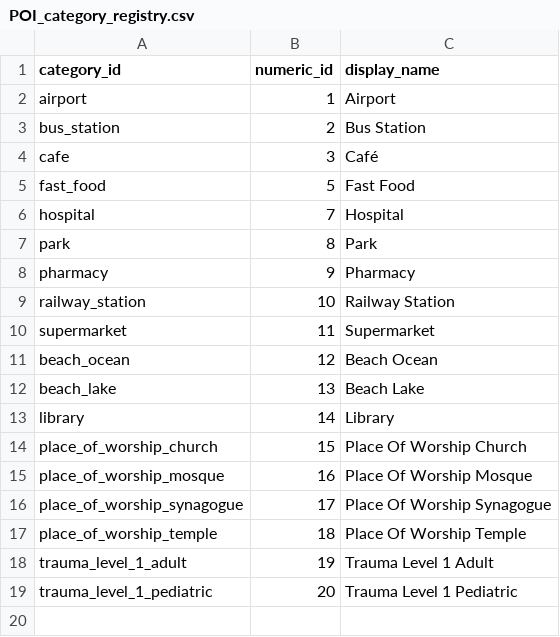
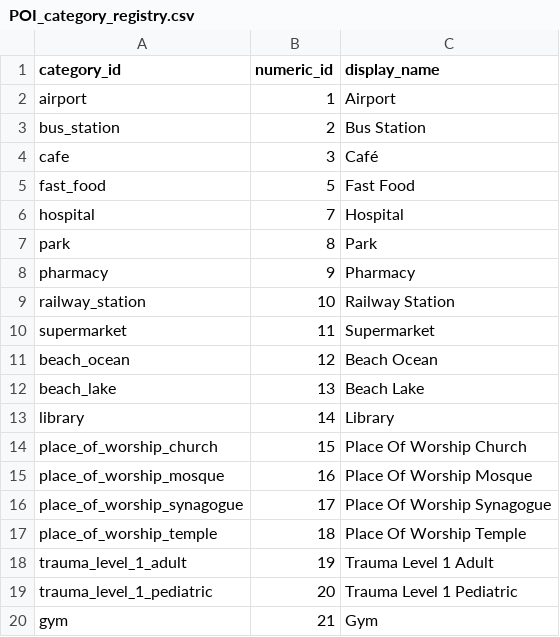
Before and after one commit to samfargo/townscout, a CSV file: data/taxonomy/POI_category_registry.csv, drawn as a sheet.

Commit message:
Add gym category to POI taxonomy and update brand registry handling
- Added a new category for "Gym" to the `POI_category_registry.csv`, enhancing the taxonomy for points of interest.
- Refactored the `BRAND_REGISTRY` in `taxonomy.py` to initialize as an empty dictionary, indicating a shift to dynamic population from the CSV file.
- Updated the OSM tag mappings to include gym-related tags, improving the categorization of fitness-related amenities.

```diff
--- a/data/taxonomy/POI_category_registry.csv
+++ b/data/taxonomy/POI_category_registry.csv
@@ -19 +19,2 @@ trauma_level_1_adult,19,Trauma Level 1 Adult
 trauma_level_1_pediatric,20,Trauma Level 1 Pediatric
+gym,21,Gym
```
Also changed, not shown: 1 other file.
